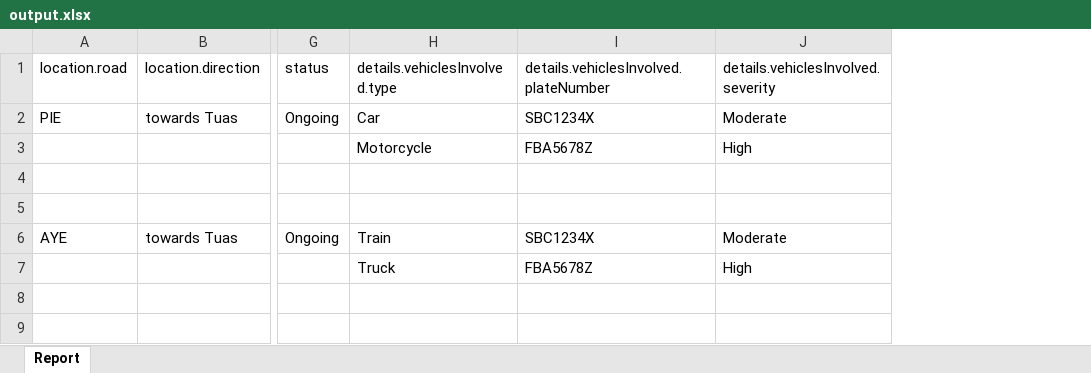
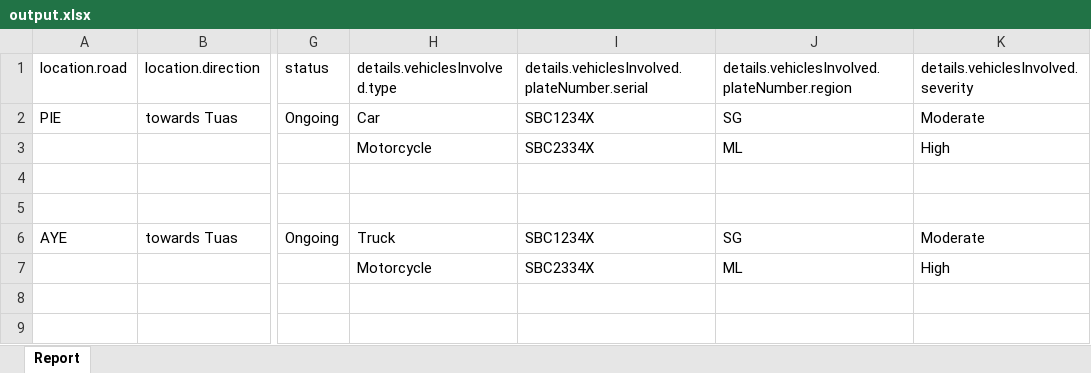
Before and after one commit to tuntunwin/prompt-demo, an Excel workbook: output.xlsx, sheet Report, drawn as a sheet; only a part is shown, gaps mark what is left out; values as stored, in another font and other column widths than the file's, no borders; the diff names each change by its address in the sheet, - before the commit and + after, or states it on an @@ line.

```diff
--- a/output.xlsx (sheet Report)
+++ b/output.xlsx (sheet Report)
+column J, rows 1-7: details.vehiclesInvolved.plateNumber.region | SG | ML |  |  | SG | ML
-I1: details.vehiclesInvolved.plateNumber
+I1: details.vehiclesInvolved.plateNumber.serial
-I3: FBA5678Z
+I3: SBC2334X
-H6 (details.vehiclesInvolved.type): Train
+H6 (details.vehiclesInvolved.type): Truck
-H7 (details.vehiclesInvolved.type): Truck
+H7 (details.vehiclesInvolved.type): Motorcycle
-I7: FBA5678Z
+I7: SBC2334X
```
Also changed, not shown: 2 other files.
